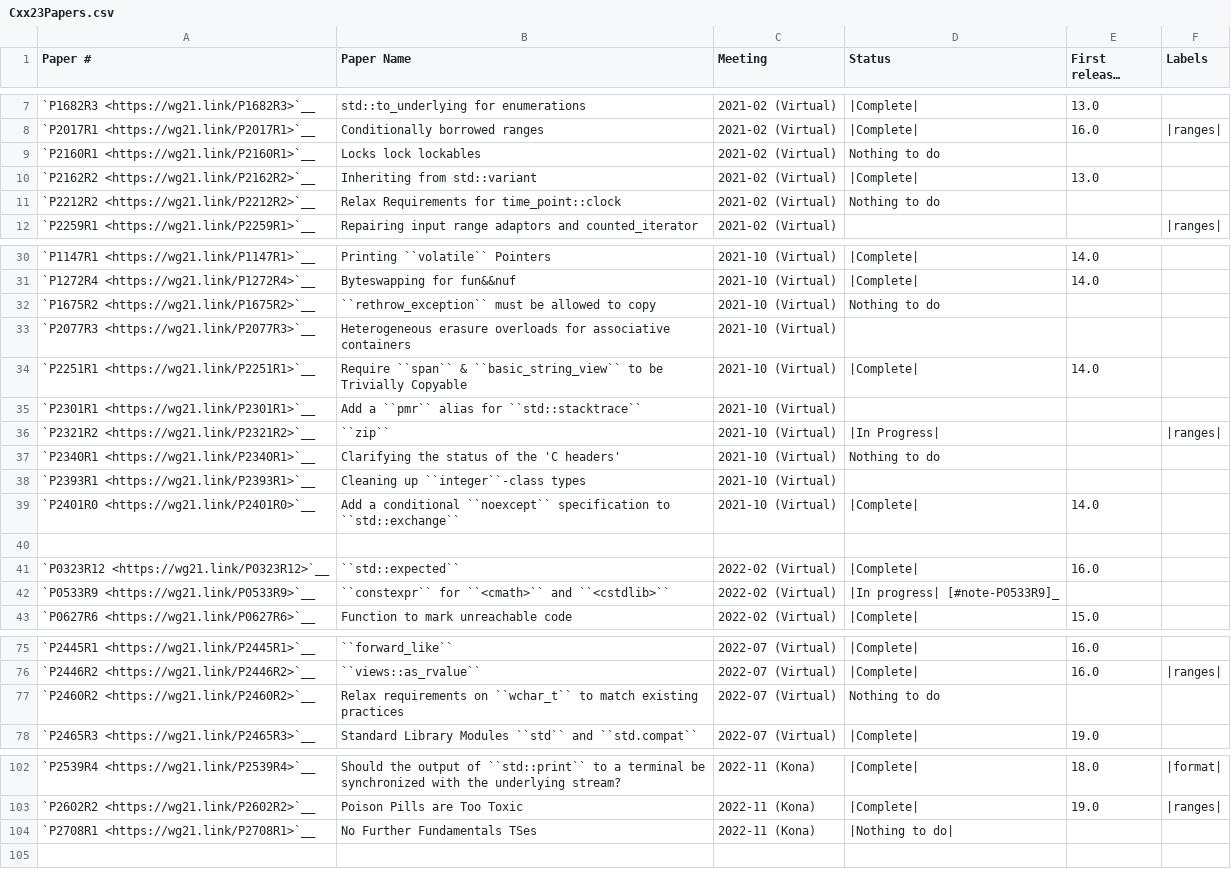
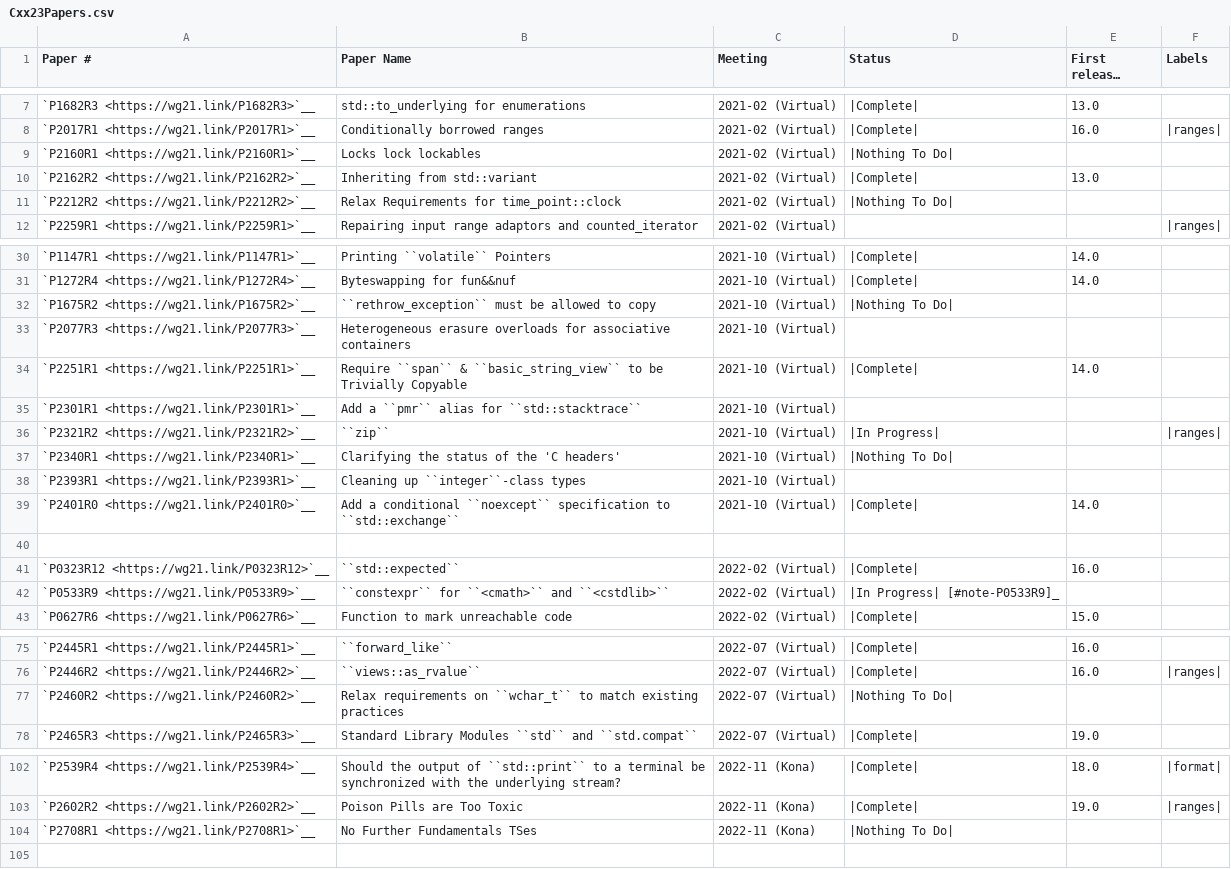
Before and after one commit to david-xl/llvm-project, a CSV file: libcxx/docs/Status/Cxx23Papers.csv, drawn as a sheet; only a part is shown, gaps mark what is left out; long unchanged cells end in …; the diff covers the shown part only.

Commit message:
[libc++][NFC] A few mechanical adjustments to capitalization in status files
Make sure that we consistently use `Nothing To Do`, and that we use the
RST tags properly (e.g. '|Complete|' instead of 'Complete').

```diff
--- a/libcxx/docs/Status/Cxx23Papers.csv
+++ b/libcxx/docs/Status/Cxx23Papers.csv
@@ -8,5 +8,5 @@
 "`P2017R1 <https://wg21.link/P2017R1>`__","Conditionally borrowed ranges","2021-02 (Virtual)","|Complete|","16.0","|ranges|"
-"`P2160R1 <https://wg21.link/P2160R1>`__","Locks lock lockables","2021-02 (Virtual)","Nothing to do","",""
+"`P2160R1 <https://wg21.link/P2160R1>`__","Locks lock lockables","2021-02 (Virtual)","|Nothing To Do|","",""
 "`P2162R2 <https://wg21.link/P2162R2>`__","Inheriting from std::variant","2021-02 (Virtual)","|Complete|","13.0",""
-"`P2212R2 <https://wg21.link/P2212R2>`__","Relax Requirements for time_point::clock","2021-02 (Virtual)","Nothing to do","",""
+"`P2212R2 <https://wg21.link/P2212R2>`__","Relax Requirements for time_point::clock","2021-02 (Virtual)","|Nothing To Do|","",""
 "`P2259R1 <https://wg21.link/P2259R1>`__","Repairing input range adaptors and counted_iterator","2021-02 (Virtual)","","","|ranges|"
@@ -31,3 +31,3 @@
 "`P1272R4 <https://wg21.link/P1272R4>`__","Byteswapping for fun&&nuf","2021-10 (Virtual)","|Complete|","14.0",""
-"`P1675R2 <https://wg21.link/P1675R2>`__","``rethrow_exception`` must be allowed to copy","2021-10 (Virtual)","Nothing to do","",""
+"`P1675R2 <https://wg21.link/P1675R2>`__","``rethrow_exception`` must be allowed to copy","2021-10 (Virtual)","|Nothing To Do|","",""
 "`P2077R3 <https://wg21.link/P2077R3>`__","Heterogeneous erasure overloads for associative containers","2021-10 (Virtual)","","",""
@@ -36,3 +36,3 @@
 "`P2321R2 <https://wg21.link/P2321R2>`__","``zip``","2021-10 (Virtual)","|In Progress|","","|ranges|"
-"`P2340R1 <https://wg21.link/P2340R1>`__","Clarifying the status of the 'C headers'","2021-10 (Virtual)","Nothing to do","",""
+"`P2340R1 <https://wg21.link/P2340R1>`__","Clarifying the status of the 'C headers'","2021-10 (Virtual)","|Nothing To Do|","",""
 "`P2393R1 <https://wg21.link/P2393R1>`__","Cleaning up ``integer``-class types","2021-10 (Virtual)","","",""
@@ -41,3 +41,3 @@
 "`P0323R12 <https://wg21.link/P0323R12>`__","``std::expected``","2022-02 (Virtual)","|Complete|","16.0",""
-"`P0533R9 <https://wg21.link/P0533R9>`__","``constexpr`` for ``<cmath>`` and ``<cstdlib>``","2022-02 (Virtual)","|In progress| [#note-P0533R9]_","",""
+"`P0533R9 <https://wg21.link/P0533R9>`__","``constexpr`` for ``<cmath>`` and ``<cstdlib>``","2022-02 (Virtual)","|In Progress| [#note-P0533R9]_","",""
 "`P0627R6 <https://wg21.link/P0627R6>`__","Function to mark unreachable code","2022-02 (Virtual)","|Complete|","15.0",""
@@ -76,3 +76,3 @@
 "`P2446R2 <https://wg21.link/P2446R2>`__","``views::as_rvalue``","2022-07 (Virtual)","|Complete|","16.0","|ranges|"
-"`P2460R2 <https://wg21.link/P2460R2>`__","Relax requirements on ``wchar_t`` to match existing practices","2022-07 (Virtual)","Nothing to do","",""
+"`P2460R2 <https://wg21.link/P2460R2>`__","Relax requirements on ``wchar_t`` to match existing practices","2022-07 (Virtual)","|Nothing To Do|","",""
 "`P2465R3 <https://wg21.link/P2465R3>`__","Standard Library Modules ``std`` and ``std.compat``","2022-07 (Virtual)","|Complete|","19.0",""
@@ -103,3 +103,3 @@
 "`P2602R2 <https://wg21.link/P2602R2>`__","Poison Pills are Too Toxic","2022-11 (Kona)","|Complete|","19.0","|ranges|"
-"`P2708R1 <https://wg21.link/P2708R1>`__","No Further Fundamentals TSes","2022-11 (Kona)","|Nothing to do|","",""
+"`P2708R1 <https://wg21.link/P2708R1>`__","No Further Fundamentals TSes","2022-11 (Kona)","|Nothing To Do|","",""
 "","","","","",""
```
Also changed, not shown: 1 edited cell elsewhere in this file, libcxx/docs/Status/Cxx17Issues.csv, libcxx/docs/Status/Cxx17Papers.csv, 2 other files.
